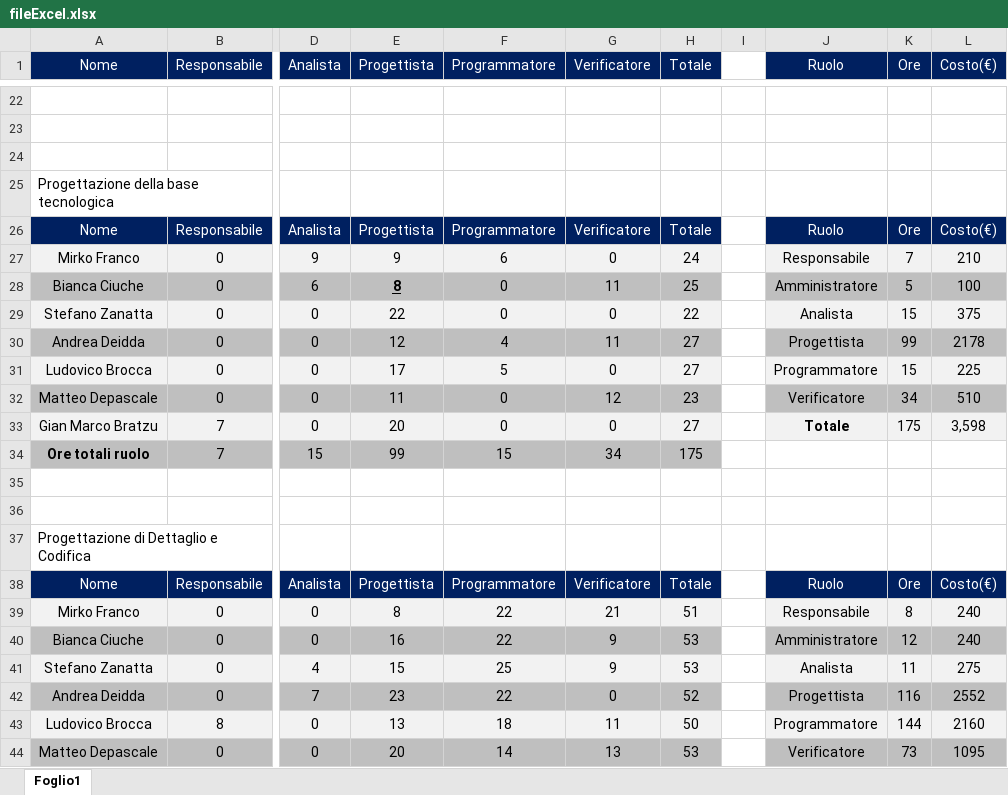
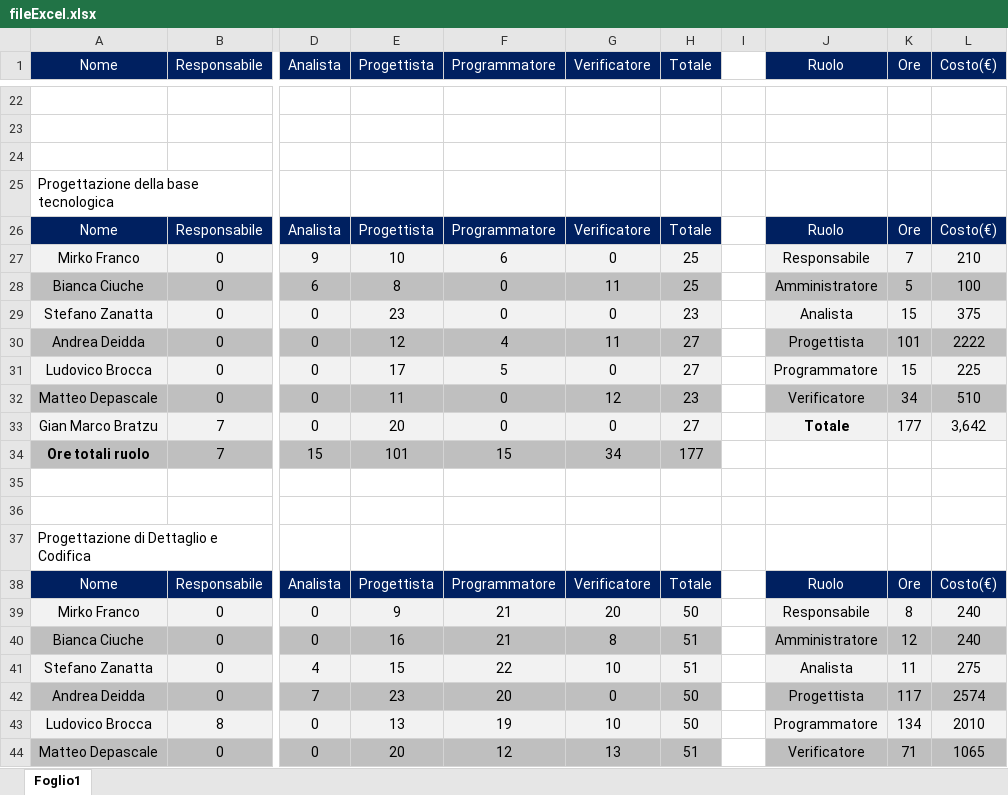
Before and after one commit to mirkofranco/ProgettoSWEDocumentazione, an Excel workbook: Esterni/PianoDiProgetto/fileExcel.xlsx, sheet Foglio1, drawn as a sheet; only a part is shown, gaps mark what is left out; values as stored, in another font and other column widths than the file's, no borders; charts and pictures not drawn; the diff covers the shown part only; the diff names each change by its address in the sheet, - before the commit and + after, or states it on an @@ line.

```diff
--- a/Esterni/PianoDiProgetto/fileExcel.xlsx (sheet Foglio1)
+++ b/Esterni/PianoDiProgetto/fileExcel.xlsx (sheet Foglio1)
-E27 (Progettista): 9
+E27 (Progettista): 10
-H27 (Totale): 24
+H27 (Totale): 25
@@ E28 bold: on → off, underline: on → off @@
-E29 (Progettista): 22
+E29 (Progettista): 23
-H29 (Totale): 22
+H29 (Totale): 23
-K30 (Ore): 99
+K30 (Ore): 101
-L30 (Costo(€)): 2178
+L30 (Costo(€)): 2222
-K33 (Ore): 175
+K33 (Ore): 177
-L33 (Costo(€)): 3,598
+L33 (Costo(€)): 3,642
-E34 (Progettista): 99
+E34 (Progettista): 101
-H34 (Totale): 175
+H34 (Totale): 177
-E39 (Progettista): 8
+E39 (Progettista): 9
-F39:F40 (Programmatore): 22
+F39:F40 (Programmatore): 21
-G39 (Verificatore): 21
+G39 (Verificatore): 20
-H39 (Totale): 51
+H39 (Totale): 50
-G40 (Verificatore): 9
+G40 (Verificatore): 8
-H40:H41 (Totale): 53
+H40:H41 (Totale): 51
-F41 (Programmatore): 25
+F41 (Programmatore): 22
-G41 (Verificatore): 9
+G41 (Verificatore): 10
-F42 (Programmatore): 22
+F42 (Programmatore): 20
-H42 (Totale): 52
+H42 (Totale): 50
-K42 (Ore): 116
+K42 (Ore): 117
-L42 (Costo(€)): 2552
+L42 (Costo(€)): 2574
-F43 (Programmatore): 18
+F43 (Programmatore): 19
-G43 (Verificatore): 11
+G43 (Verificatore): 10
-K43 (Ore): 144
+K43 (Ore): 134
-L43 (Costo(€)): 2160
+L43 (Costo(€)): 2010
-F44 (Programmatore): 14
+F44 (Programmatore): 12
-H44 (Totale): 53
+H44 (Totale): 51
-K44 (Ore): 73
+K44 (Ore): 71
-L44 (Costo(€)): 1095
+L44 (Costo(€)): 1065
```
Also changed, not shown: 2 added rows, 2 removed rows and 99 edited cells elsewhere in this sheet, charts or pictures, 16 other files.
